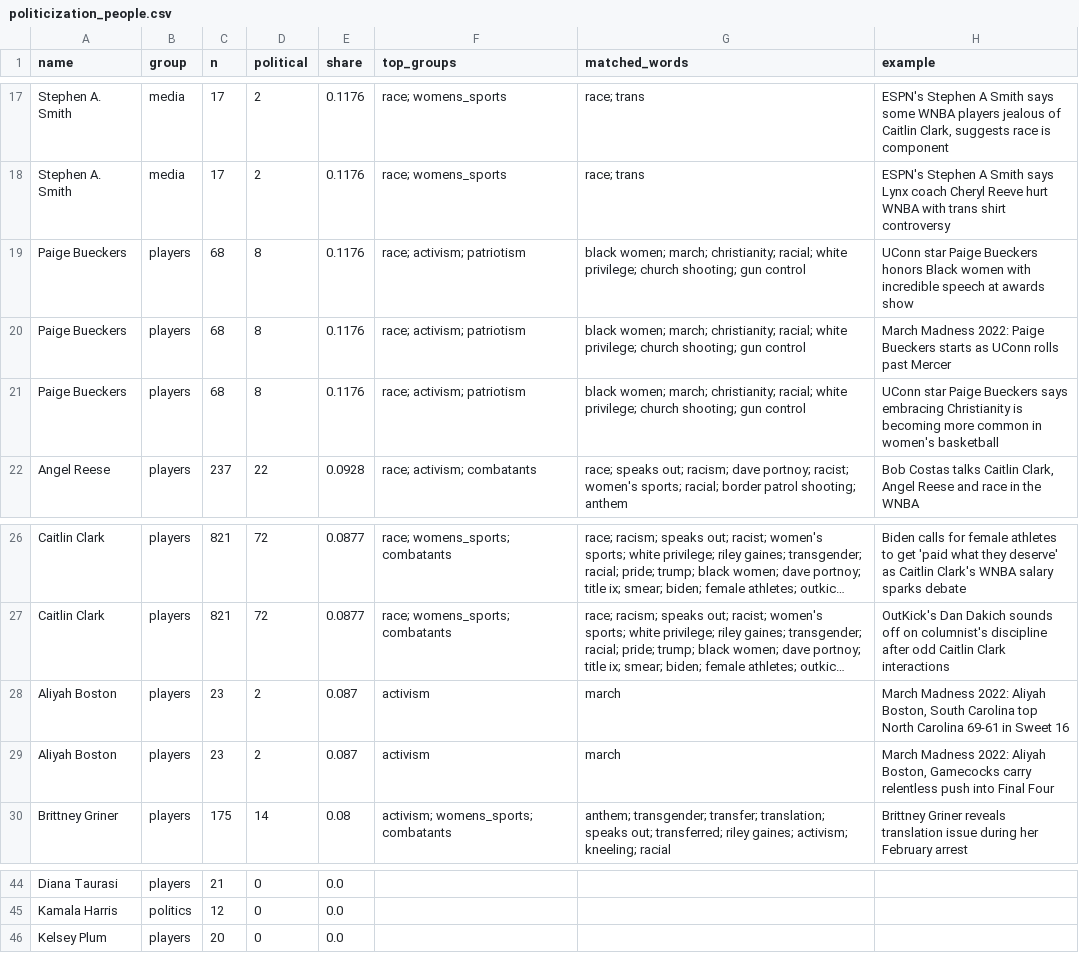
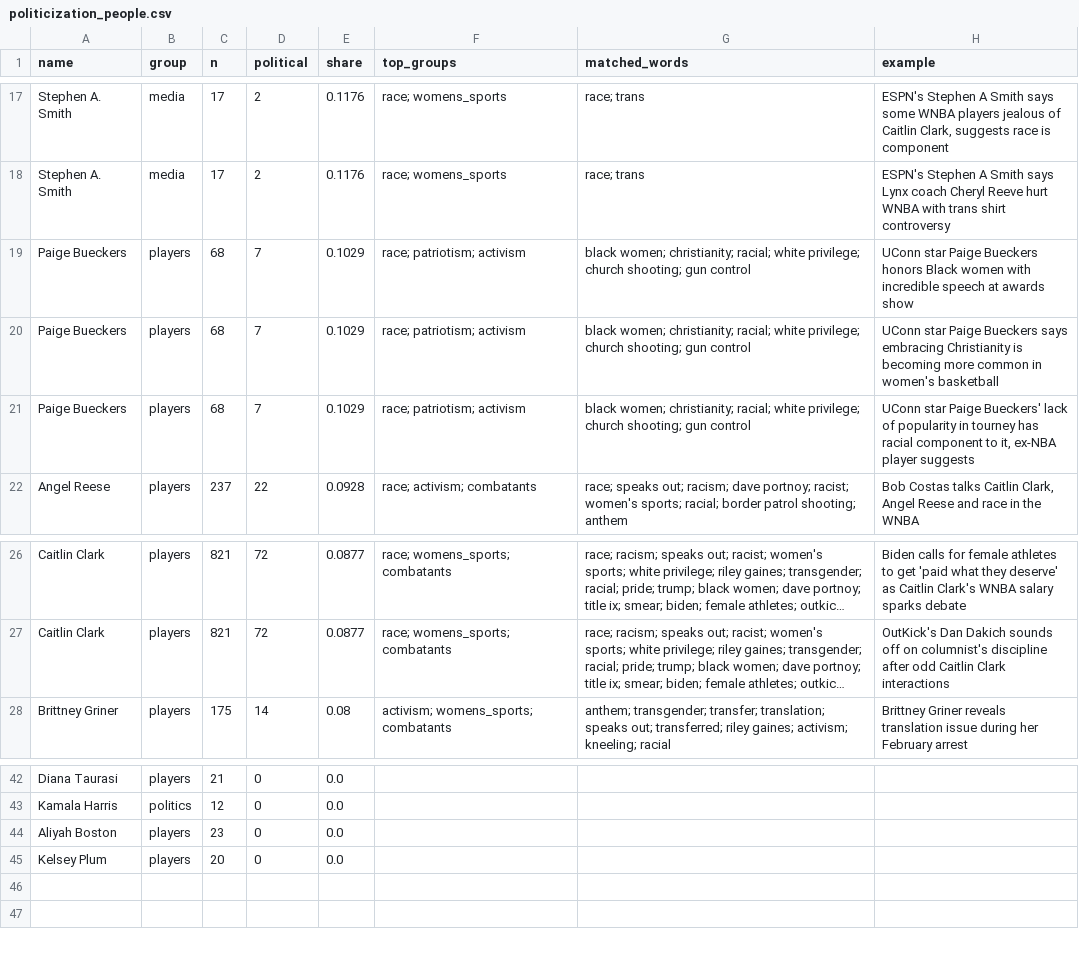
Before and after one commit to the-pudding/wnba-politics, a CSV file: src/data/politicization_people.csv, drawn as a sheet; only a part is shown, gaps mark what is left out; long unchanged cells end in …; removed rows and columns are numbered as before the commit, all else as after; the diff names each change by its address in the sheet, - before the commit and + after, or states it on an @@ line.

Commit message:
march madness is not a protest march

```diff
--- a/src/data/politicization_people.csv
+++ b/src/data/politicization_people.csv
-D19:D21 (political): 8
+D19:D21 (political): 7
-E19:E21 (share): 0.1176
+E19:E21 (share): 0.1029
-F19:F21 (top_groups): race; activism; patriotism
+F19:F21 (top_groups): race; patriotism; activism
-G19:G21 (matched_words): black women; march; christianity; racial;…
+G19:G21 (matched_words): black women; christianity; racial;…
-H20 (example): March Madness 2022: Paige Bueckers starts as UConn rolls past Mercer
+H20 (example): UConn star Paige Bueckers says embracing Christianity is becoming more common in women's basketball
-H21 (example): …star Paige Bueckers says embracing Christianity is becoming more common in women's basketball
+H21 (example): …star Paige Bueckers' lack of popularity in tourney has racial component to it, ex-NBA player suggests
-row 28: Aliyah Boston | players | 23 | 2 | 0.087 | activism | march | March Madness 2022: Aliyah Boston, South Carolina top North Carolina 69-61 in Sweet 16
-row 29: Aliyah Boston | players | 23 | 2 | 0.087 | activism | march | March Madness 2022: Aliyah Boston, Gamecocks carry relentless push into Final Four
+row 44: Aliyah Boston | players | 23 | 0 | 0.0
```
Also changed, not shown: data/politicization_terms.csv, 1 other file.
